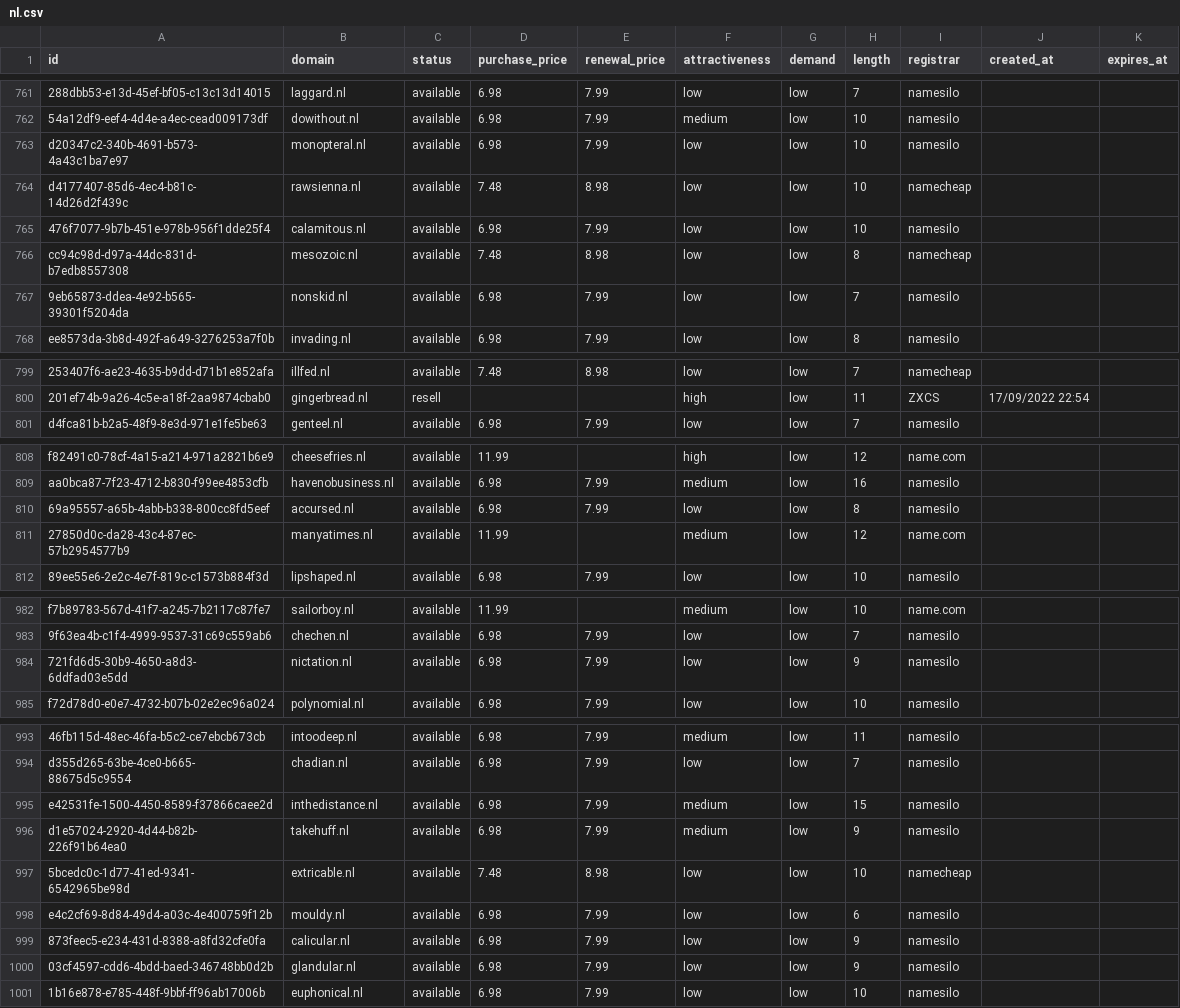
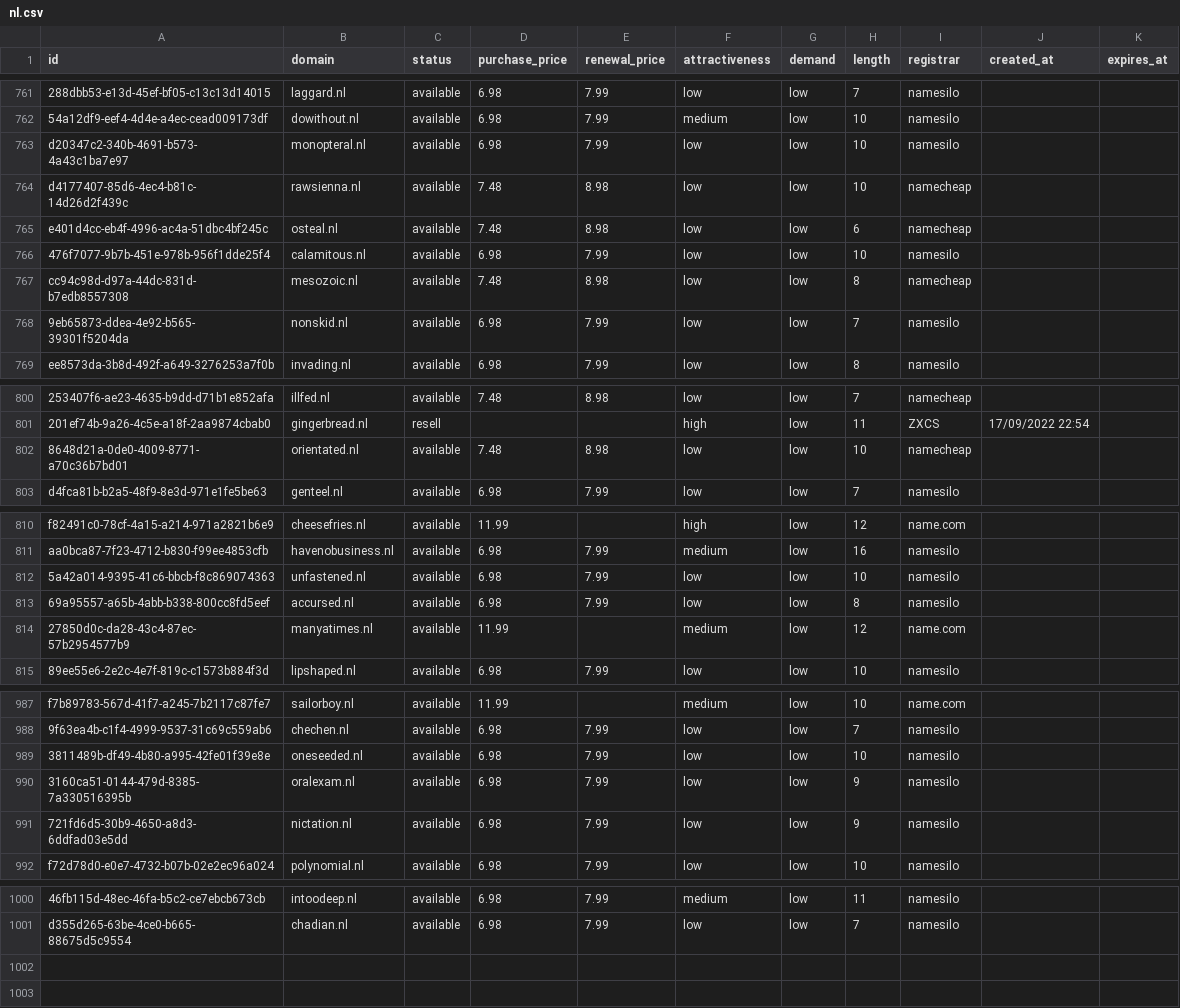
Before and after one commit to UniqueDomains/nl-oneword-domains, a CSV file: nl.csv, drawn as a sheet; only a part is shown, gaps mark what is left out; removed rows and columns are numbered as before the commit, all else as after; the diff covers the shown part only; the diff names each change by its address in the sheet, - before the commit and + after, or states it on an @@ line.

Commit message:
Domains update

```diff
--- a/nl.csv
+++ b/nl.csv
+row 765: e401d4cc-eb4f-4996-ac4a-51dbc4bf245c | osteal.nl | available | 7.48 | 8.98 | low | low | 6 | namecheap
+row 802: 8648d21a-0de0-4009-8771-a70c36b7bd01 | orientated.nl | available | 7.48 | 8.98 | low | low | 10 | namecheap
+row 812: 5a42a014-9395-41c6-bbcb-f8c869074363 | unfastened.nl | available | 6.98 | 7.99 | low | low | 10 | namesilo
+row 989: 3811489b-df49-4b80-a995-42fe01f39e8e | oneseeded.nl | available | 6.98 | 7.99 | low | low | 10 | namesilo
+row 990: 3160ca51-0144-479d-8385-7a330516395b | oralexam.nl | available | 6.98 | 7.99 | low | low | 9 | namesilo
-row 995: e42531fe-1500-4450-8589-f37866caee2d | inthedistance.nl | available | 6.98 | 7.99 | medium | low | 15 | namesilo
-row 996: d1e57024-2920-4d44-b82b-226f91b64ea0 | takehuff.nl | available | 6.98 | 7.99 | medium | low | 9 | namesilo
-row 997: 5bcedc0c-1d77-41ed-9341-6542965be98d | extricable.nl | available | 7.48 | 8.98 | low | low | 10 | namecheap
-row 998: e4c2cf69-8d84-49d4-a03c-4e400759f12b | mouldy.nl | available | 6.98 | 7.99 | low | low | 6 | namesilo
-row 999: 873feec5-e234-431d-8388-a8fd32cfe0fa | calicular.nl | available | 6.98 | 7.99 | low | low | 9 | namesilo
-row 1000: 03cf4597-cdd6-4bdd-baed-346748bb0d2b | glandular.nl | available | 6.98 | 7.99 | low | low | 9 | namesilo
-row 1001: 1b16e878-e785-448f-9bbf-ff96ab17006b | euphonical.nl | available | 6.98 | 7.99 | low | low | 10 | namesilo
```
Also changed, not shown: 2 added rows and 5 edited cells elsewhere in this file, 4 other files.
